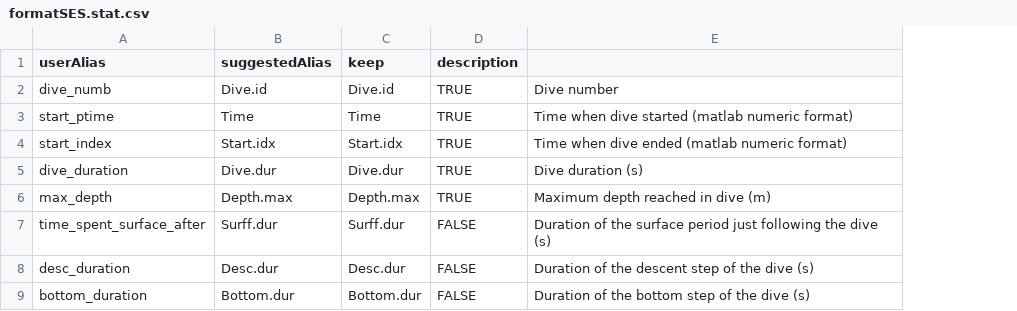
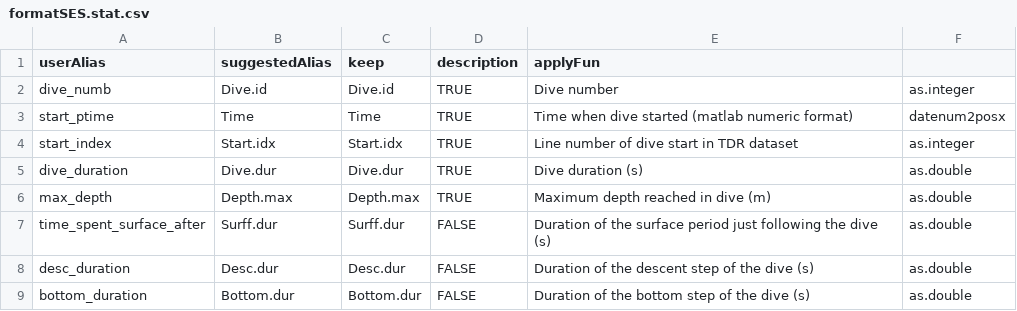
Before and after one commit to SESjo/SES, a CSV file: inst/extdata/formatSES.stat.csv, drawn as a sheet; only a part is shown; the diff names each change by its address in the sheet, - before the commit and + after, or states it on an @@ line.

Commit message:
Add format convertion control in formatSES

```diff
--- a/inst/extdata/formatSES.stat.csv
+++ b/inst/extdata/formatSES.stat.csv
+column F, rows 2-9: as.integer | datenum2posx | as.integer | as.double | as.double | as.double | as.double | as.double
-E1: (empty)
+E1: applyFun
-E4 (applyFun): Time when dive ended (matlab numeric format)
+E4 (applyFun): Line number of dive start in TDR dataset
```
Also changed, not shown: inst/extdata/formatSES.stat3D.csv, inst/extdata/formatSES.tdr.csv, 52 other files.
